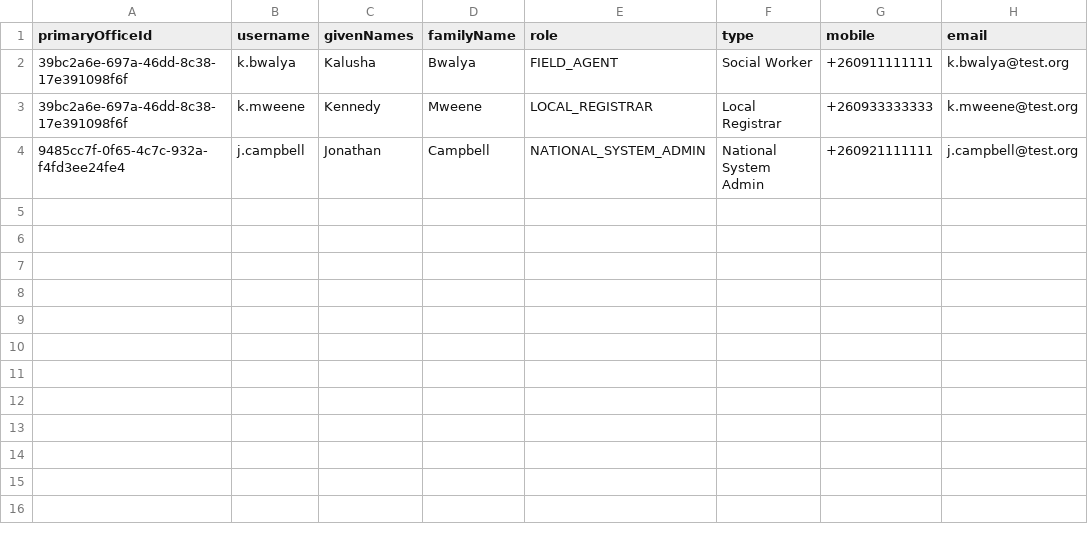
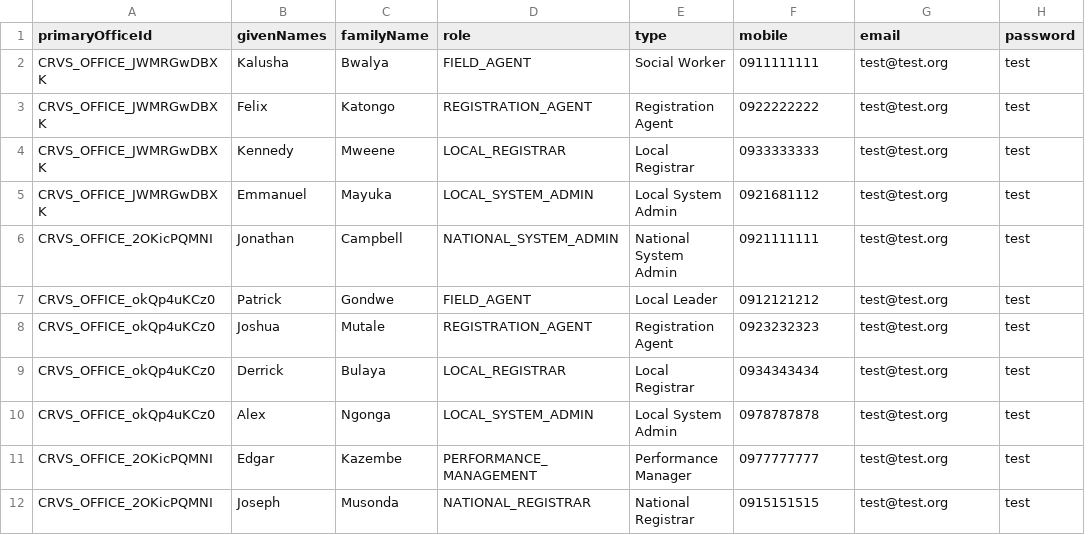
Before and after one commit to opencrvs/opencrvs-farajaland, a CSV file: src/features/employees/source/default-employee.csv, drawn as a sheet; removed rows and columns are numbered as before the commit, all else as after; the diff names each change by its address in the sheet, - before the commit and + after, or states it on an @@ line.

Commit message:
updated full default-employee

```diff
--- a/src/features/employees/source/default-employee.csv
+++ b/src/features/employees/source/default-employee.csv
-column B (username), rows 2-4: k.bwalya | k.mweene | j.campbell
+column H (password), row 2: test; row 4: test; row 6: test
-A2 (primaryOfficeId): 39bc2a6e-697a-46dd-8c38-17e391098f6f
+A2 (primaryOfficeId): CRVS_OFFICE_JWMRGwDBXK
-F2 (mobile): +260911111111
+F2 (mobile): 0911111111
-G2 (email): k.bwalya@test.org
+G2 (email): test@test.org
+row 3: CRVS_OFFICE_JWMRGwDBXK | Felix | Katongo | REGISTRATION_AGENT | Registration Agent | 0922222222 | test@test.org | test
-A4 (primaryOfficeId): 39bc2a6e-697a-46dd-8c38-17e391098f6f
+A4 (primaryOfficeId): CRVS_OFFICE_JWMRGwDBXK
-F4 (mobile): +260933333333
+F4 (mobile): 0933333333
-G4 (email): k.mweene@test.org
+G4 (email): test@test.org
+row 5: CRVS_OFFICE_JWMRGwDBXK | Emmanuel | Mayuka | LOCAL_SYSTEM_ADMIN | Local System Admin | 0921681112 | test@test.org | test
-A6 (primaryOfficeId): 9485cc7f-0f65-4c7c-932a-f4fd3ee24fe4
+A6 (primaryOfficeId): CRVS_OFFICE_2OKicPQMNI
-F6 (mobile): +260921111111
+F6 (mobile): 0921111111
-G6 (email): j.campbell@test.org
+G6 (email): test@test.org
+row 7: CRVS_OFFICE_okQp4uKCz0 | Patrick | Gondwe | FIELD_AGENT | Local Leader | 0912121212 | test@test.org | test
+row 8: CRVS_OFFICE_okQp4uKCz0 | Joshua | Mutale | REGISTRATION_AGENT | Registration Agent | 0923232323 | test@test.org | test
+row 9: CRVS_OFFICE_okQp4uKCz0 | Derrick | Bulaya | LOCAL_REGISTRAR | Local Registrar | 0934343434 | test@test.org | test
+row 10: CRVS_OFFICE_okQp4uKCz0 | Alex | Ngonga | LOCAL_SYSTEM_ADMIN | Local System Admin | 0978787878 | test@test.org | test
+row 11: CRVS_OFFICE_2OKicPQMNI | Edgar | Kazembe | PERFORMANCE_MANAGEMENT | Performance Manager | 0977777777 | test@test.org | test
+row 12: CRVS_OFFICE_2OKicPQMNI | Joseph | Musonda | NATIONAL_REGISTRAR | National Registrar | 0915151515 | test@test.org | test
```
